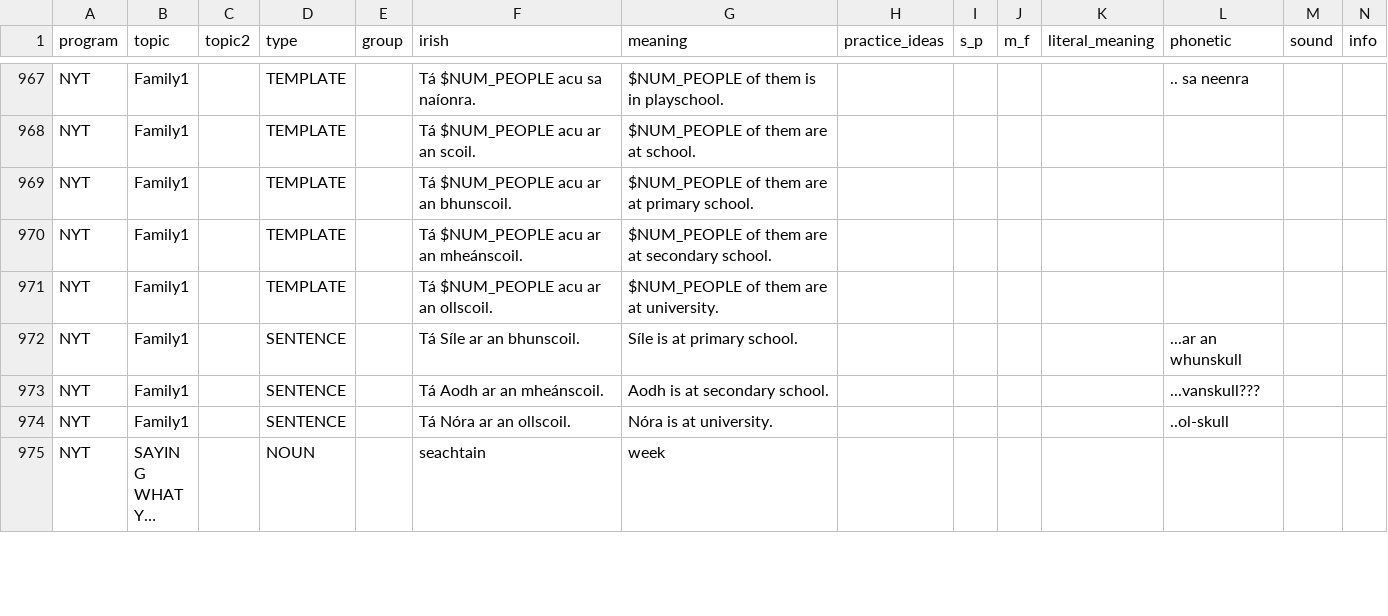
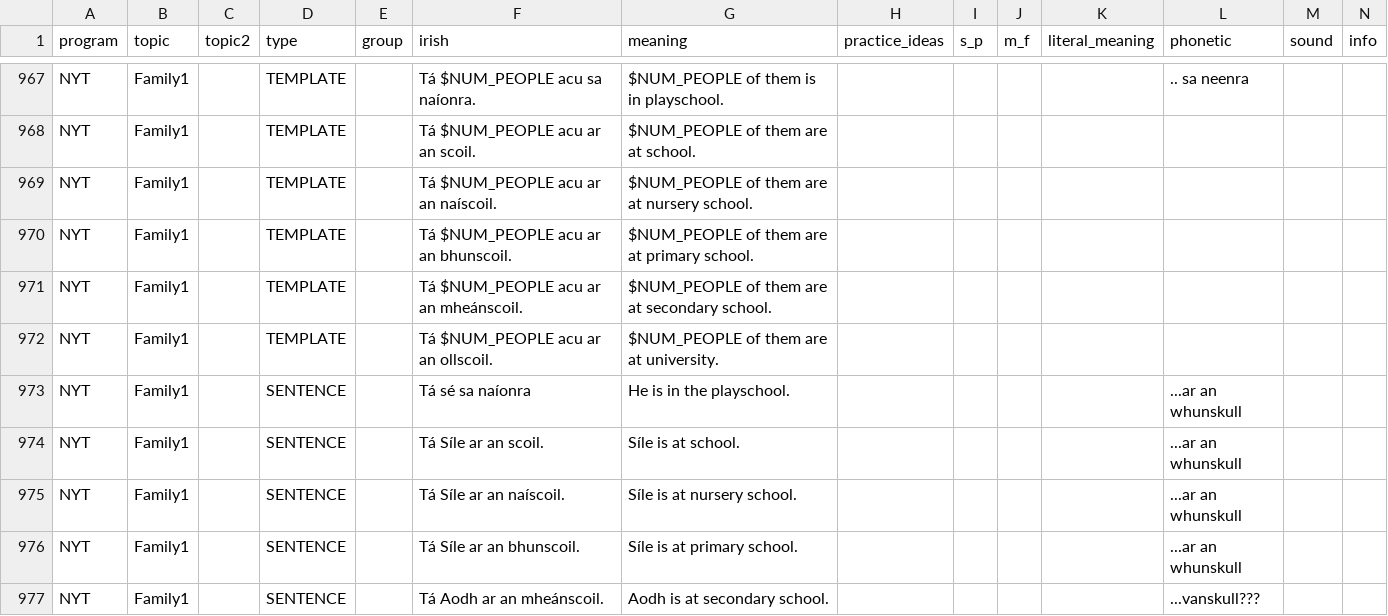
Before and after one commit to michaelw730/irish, a CSV file: vocab.csv, drawn as a sheet; only a part is shown, gaps mark what is left out; the shorter side is filled out with more unchanged rows; long unchanged cells end in …; the diff names each change by its address in the sheet, - before the commit and + after, or states it on an @@ line.

```diff
--- a/vocab.csv
+++ b/vocab.csv
+row 969: NYT | Family1 |  | TEMPLATE |  | Tá $NUM_PEOPLE acu ar an naíscoil. | $NUM_PEOPLE of them are at nursery school.
+row 973: NYT | Family1 |  | SENTENCE |  | Tá sé sa naíonra | He is in the playschool. |  |  |  |  | ...ar an whunskull
+row 974: NYT | Family1 |  | SENTENCE |  | Tá Síle ar an scoil. | Síle is at school. |  |  |  |  | ...ar an whunskull
+row 975: NYT | Family1 |  | SENTENCE |  | Tá Síle ar an naíscoil. | Síle is at nursery school. |  |  |  |  | ...ar an whunskull
```
Also changed, not shown: 1 other file.
